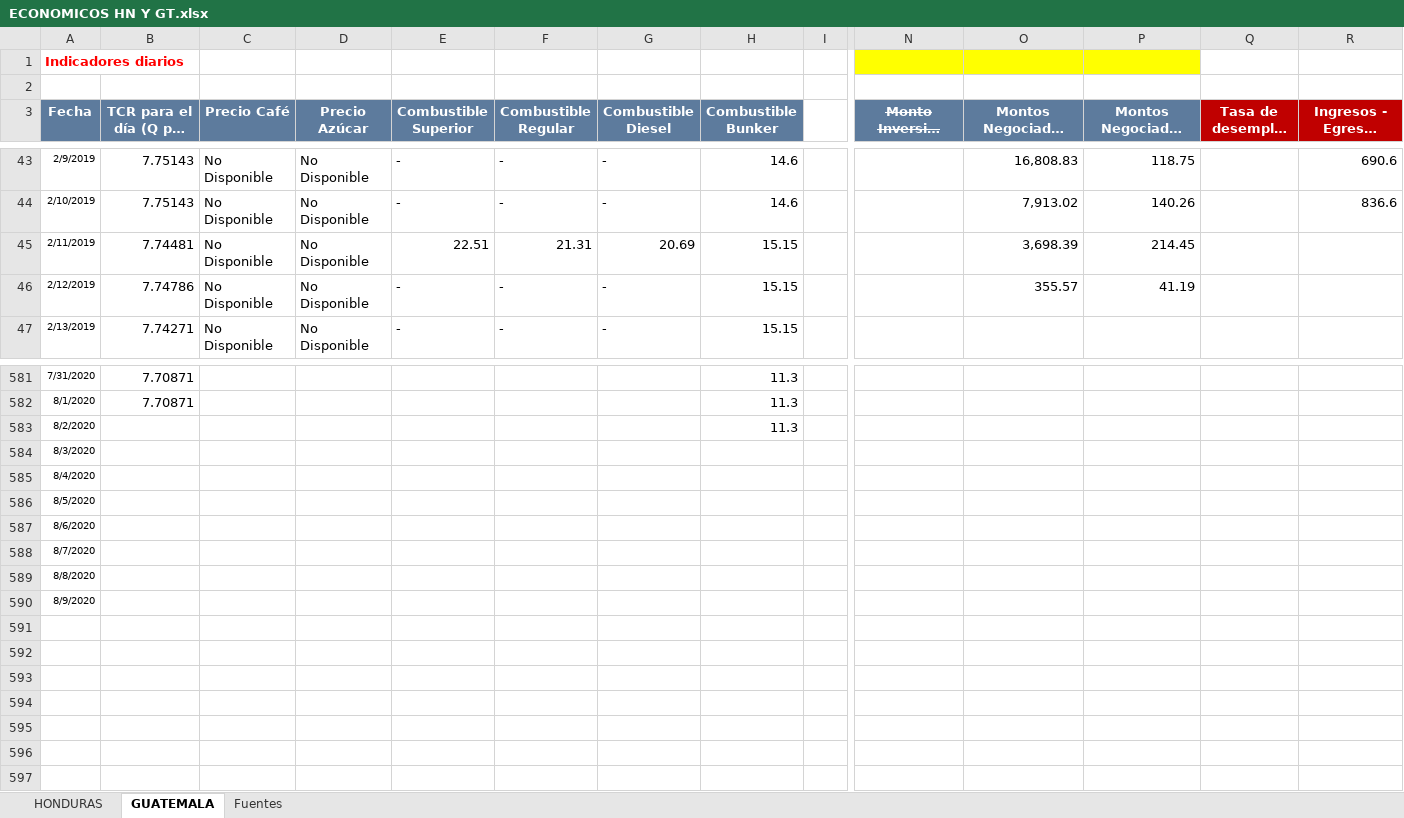
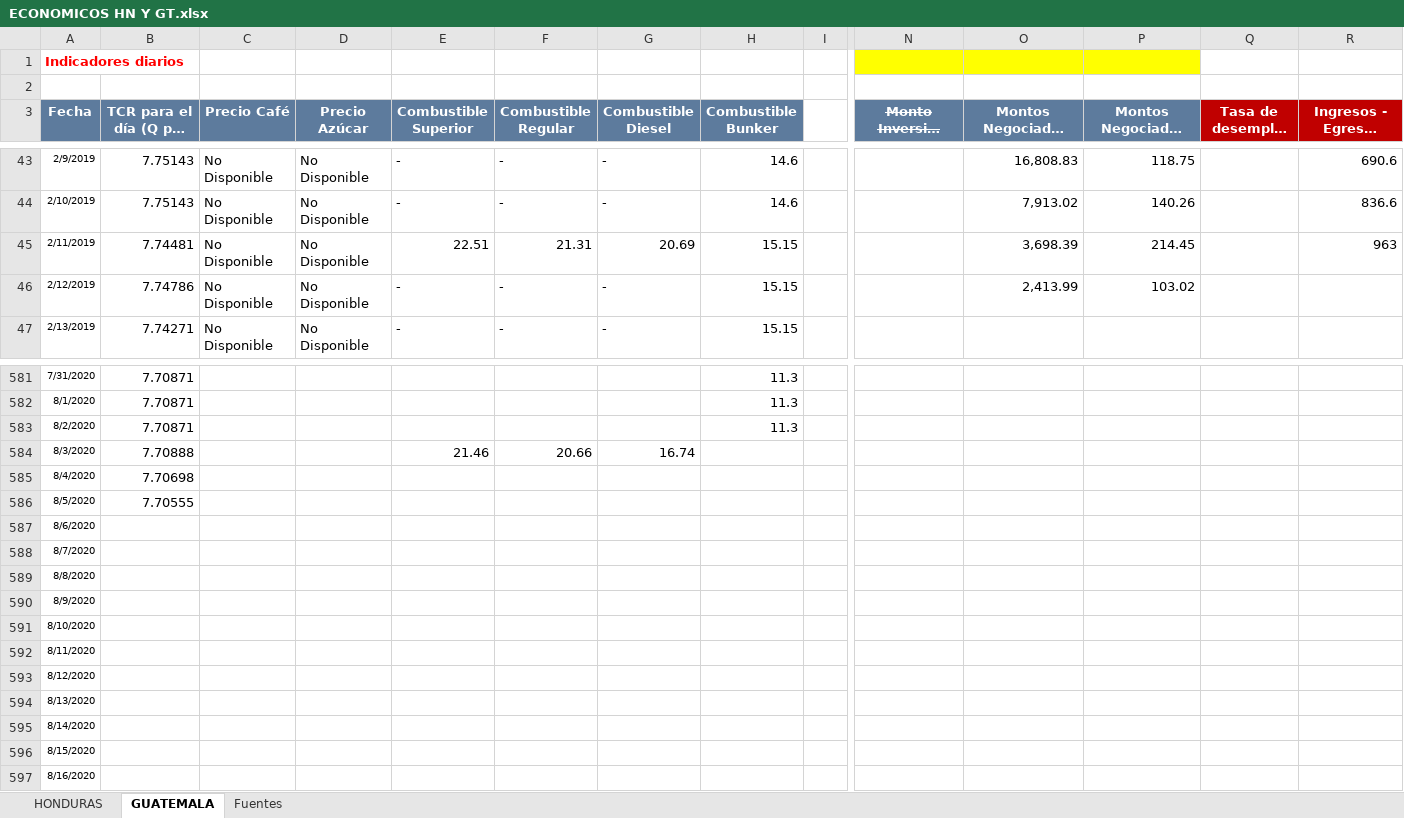
Before and after one commit to Sud-Austral/Datos_Guatemala, an Excel workbook: datacovidgt/ECONOMICOS HN Y GT.xlsx, sheet GUATEMALA, drawn as a sheet; only a part is shown, gaps mark what is left out; long unchanged cells end in …; values as stored, in another font and other column widths than the file's, no borders; table styles not drawn; rows hold the shown columns only; the diff names each change by its address in the sheet, - before the commit and + after, or states it on an @@ line.

```diff
--- a/datacovidgt/ECONOMICOS HN Y GT.xlsx (sheet GUATEMALA)
+++ b/datacovidgt/ECONOMICOS HN Y GT.xlsx (sheet GUATEMALA)
-R45: (empty)
+R45: 963
-O46: 355.57
+O46: 2,413.99
-P46: 41.19
+P46: 103.02
-B583 (TCR para el día (Q por US$1.00)): (empty)
+B583 (TCR para el día (Q por US$1.00)): 7.70871
-B584 (TCR para el día (Q por US$1.00)): (empty)
+B584 (TCR para el día (Q por US$1.00)): 7.70888
-E584 (Combustible Superior): (empty)
+E584 (Combustible Superior): 21.46
-F584 (Combustible Regular): (empty)
+F584 (Combustible Regular): 20.66
-G584 (Combustible Diesel): (empty)
+G584 (Combustible Diesel): 16.74
-B585 (TCR para el día (Q por US$1.00)): (empty)
+B585 (TCR para el día (Q por US$1.00)): 7.70698
-B586 (TCR para el día (Q por US$1.00)): (empty)
+B586 (TCR para el día (Q por US$1.00)): 7.70555
+row 591: 8/10/2020
+row 592: 8/11/2020
+row 593: 8/12/2020
+row 594: 8/13/2020
+row 595: 8/14/2020
+row 596: 8/15/2020
+row 597: 8/16/2020
```
Also changed, not shown: sheet HONDURAS, 2 other files.
